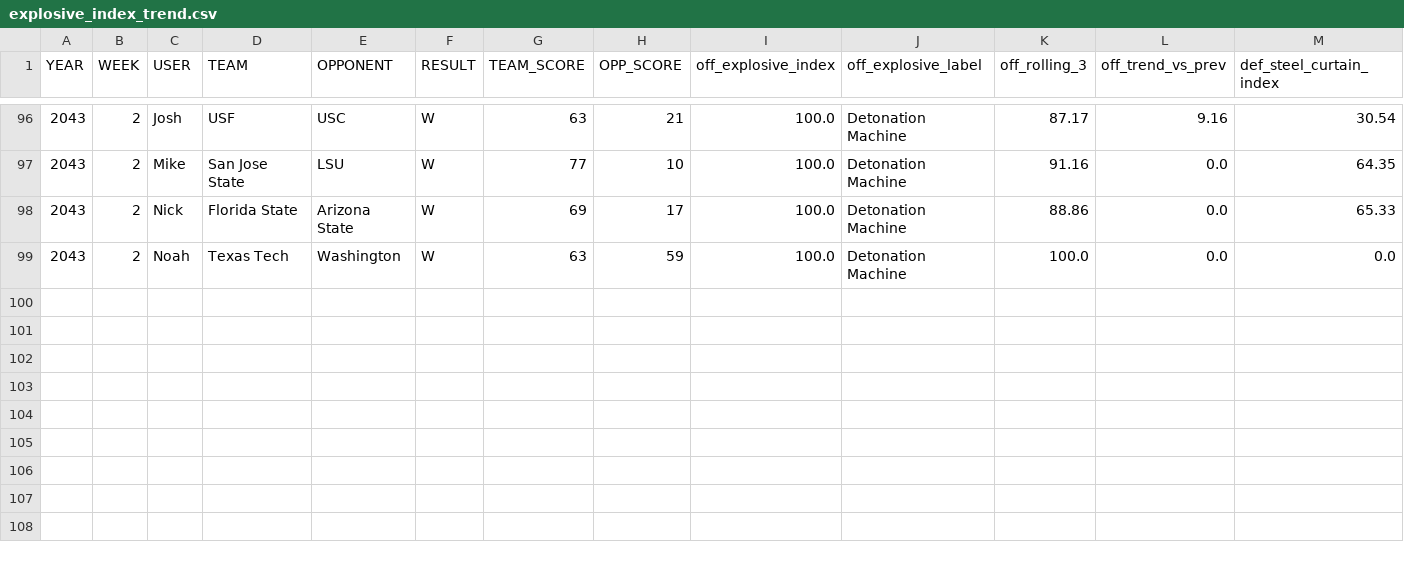
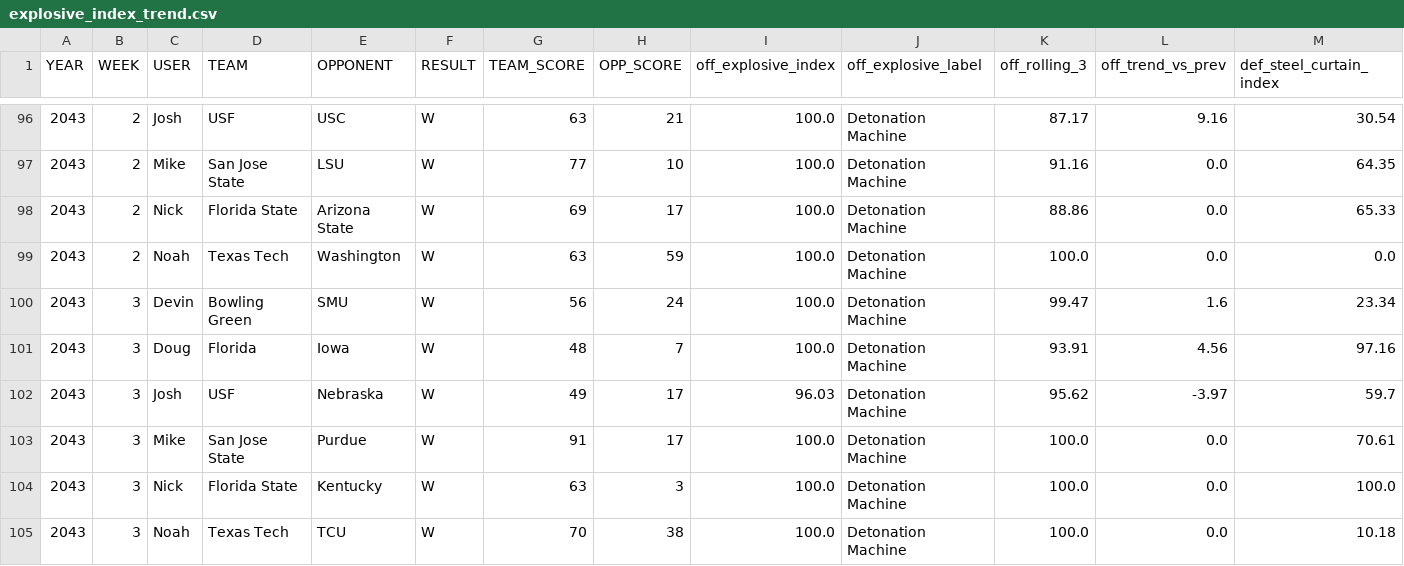
Before and after one commit to Stegs27/CFB_Dynasty_App, a CSV file: explosive_index_trend.csv, drawn as a sheet; only a part is shown, gaps mark what is left out; rows hold the shown columns only; the diff names each change by its address in the sheet, - before the commit and + after, or states it on an @@ line.

```diff
--- a/explosive_index_trend.csv
+++ b/explosive_index_trend.csv
+row 100: 2043 | 3 | Devin | Bowling Green | SMU | W | 56 | 24 | 100.0 | Detonation Machine | 99.47 | 1.6 | 23.34
+row 101: 2043 | 3 | Doug | Florida | Iowa | W | 48 | 7 | 100.0 | Detonation Machine | 93.91 | 4.56 | 97.16
+row 102: 2043 | 3 | Josh | USF | Nebraska | W | 49 | 17 | 96.03 | Detonation Machine | 95.62 | -3.97 | 59.7
+row 103: 2043 | 3 | Mike | San Jose State | Purdue | W | 91 | 17 | 100.0 | Detonation Machine | 100.0 | 0.0 | 70.61
+row 104: 2043 | 3 | Nick | Florida State | Kentucky | W | 63 | 3 | 100.0 | Detonation Machine | 100.0 | 0.0 | 100.0
+row 105: 2043 | 3 | Noah | Texas Tech | TCU | W | 70 | 38 | 100.0 | Detonation Machine | 100.0 | 0.0 | 10.18
```
Also changed, not shown: beatdown_reality_check_by_game.csv, beatdown_reality_check_trend.csv, 6 other files.
